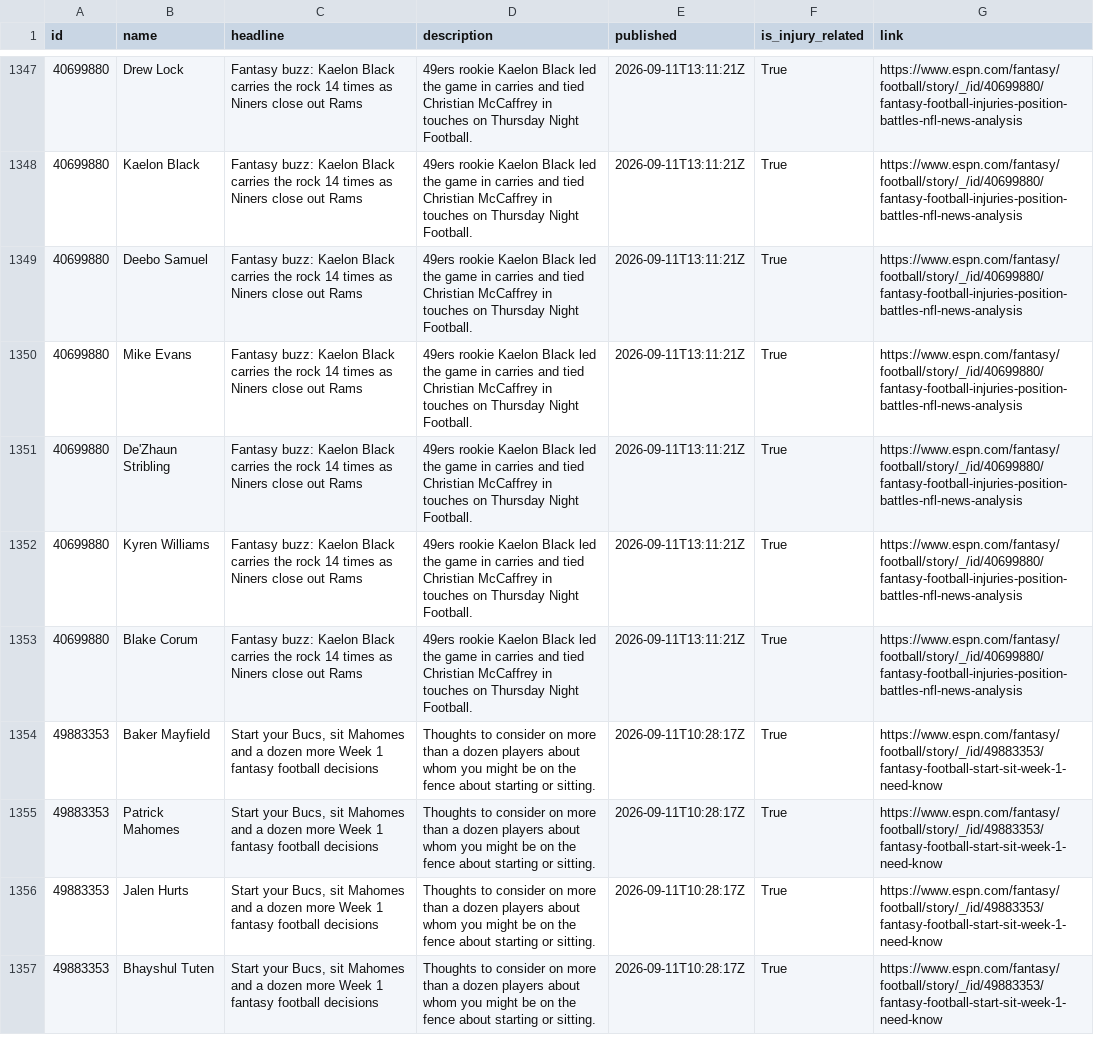
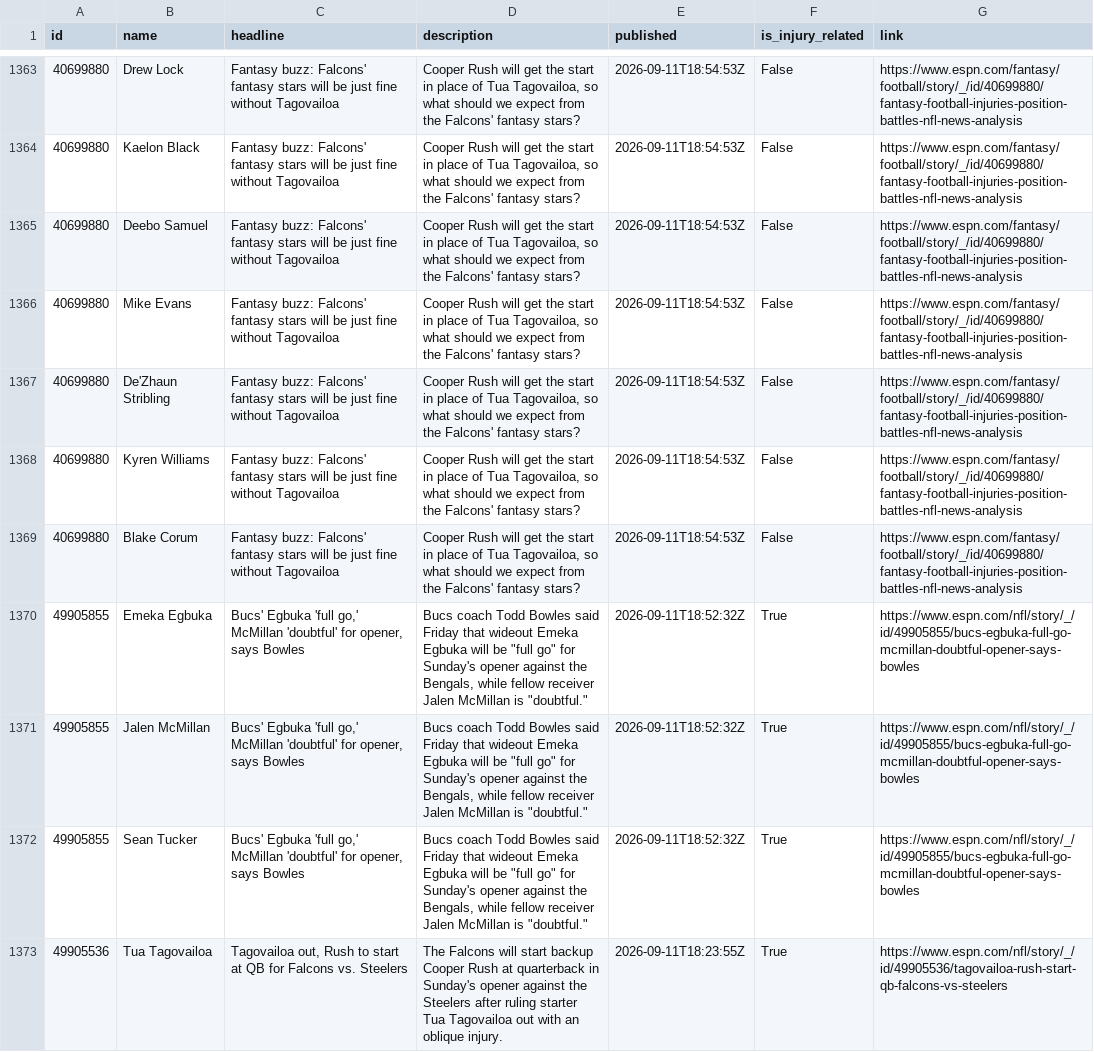
Before and after one commit to aphearn95-cpu/fantasy-draft-tool-news-fetcher, a CSV file: espn_news.csv, drawn as a sheet; only a part is shown, gaps mark what is left out; the shorter side is filled out with more unchanged rows; addresses are those after the commit; the diff covers the shown part only; the diff names each change by its address in the sheet, - before the commit and + after, or states it on an @@ line.

```diff
--- a/espn_news.csv
+++ b/espn_news.csv
-C1363:C1369 (headline): Fantasy buzz: Kaelon Black carries the rock 14 times as Niners close out Rams
+C1363:C1369 (headline): Fantasy buzz: Falcons' fantasy stars will be just fine without Tagovailoa
-D1363:D1369 (description): 49ers rookie Kaelon Black led the game in carries and tied Christian McCaffrey in touches on Thursday Night Football.
+D1363:D1369 (description): Cooper Rush will get the start in place of Tua Tagovailoa, so what should we expect from the Falcons' fantasy stars?
-E1363:E1369 (published): 2026-09-11T13:11:21Z
+E1363:E1369 (published): 2026-09-11T18:54:53Z
-F1363:F1369 (is_injury_related): True
+F1363:F1369 (is_injury_related): False
+row 1370: 49905855 | Emeka Egbuka | Bucs' Egbuka 'full go,' McMillan 'doubtful' for opener, says Bowles | Bucs coach Todd Bowles said Friday that wideout Emeka Egbuka will be "full go" for Sunday's opener against the Bengals, while fellow receiver Jalen McMillan is "doubtful." | 2026-09-11T18:52:32Z | True | https://www.espn.com/nfl/story/_/id/49905855/bucs-egbuka-full-go-mcmillan-doubtful-opener-says-bowles
+row 1371: 49905855 | Jalen McMillan | Bucs' Egbuka 'full go,' McMillan 'doubtful' for opener, says Bowles | Bucs coach Todd Bowles said Friday that wideout Emeka Egbuka will be "full go" for Sunday's opener against the Bengals, while fellow receiver Jalen McMillan is "doubtful." | 2026-09-11T18:52:32Z | True | https://www.espn.com/nfl/story/_/id/49905855/bucs-egbuka-full-go-mcmillan-doubtful-opener-says-bowles
+row 1372: 49905855 | Sean Tucker | Bucs' Egbuka 'full go,' McMillan 'doubtful' for opener, says Bowles | Bucs coach Todd Bowles said Friday that wideout Emeka Egbuka will be "full go" for Sunday's opener against the Bengals, while fellow receiver Jalen McMillan is "doubtful." | 2026-09-11T18:52:32Z | True | https://www.espn.com/nfl/story/_/id/49905855/bucs-egbuka-full-go-mcmillan-doubtful-opener-says-bowles
+row 1373: 49905536 | Tua Tagovailoa | Tagovailoa out, Rush to start at QB for Falcons vs. Steelers | The Falcons will start backup Cooper Rush at quarterback in Sunday's opener against the Steelers after ruling starter Tua Tagovailoa out with an oblique injury. | 2026-09-11T18:23:55Z | True | https://www.espn.com/nfl/story/_/id/49905536/tagovailoa-rush-start-qb-falcons-vs-steelers
```
Also changed, not shown: 10 added rows, 16 moved rows and 44 edited cells elsewhere in this file.
